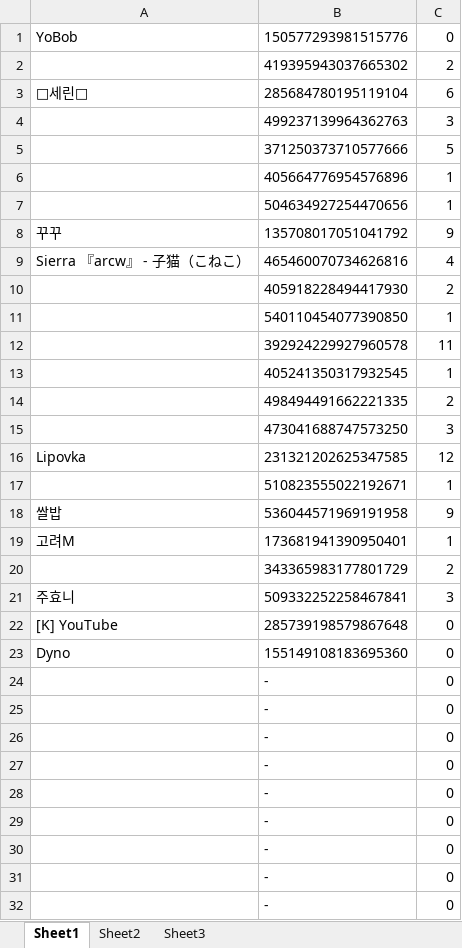
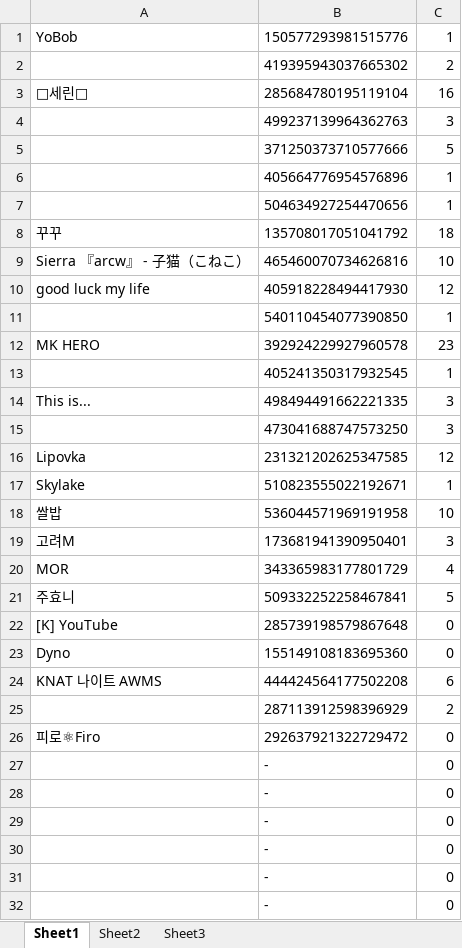
Before and after one commit to AgarYoBob/-_-, an Excel workbook: warning_list.xlsx, sheet Sheet1, drawn as a sheet; only a part is shown; values as stored, in another font and other column widths than the file's, no borders; removed rows and columns are numbered as before the commit, all else as after; the diff names each change by its address in the sheet, - before the commit and + after, or states it on an @@ line.

Commit message:
Add files via upload

```diff
--- a/warning_list.xlsx (sheet Sheet1)
+++ b/warning_list.xlsx (sheet Sheet1)
-C1: 0
+C1: 1
-C3: 6
+C3: 16
-C8: 9
+C8: 18
-C9: 4
+C9: 10
-row 10:  | 405918228494417930 | 2
+row 10: good luck my life | 405918228494417930 | 12
-row 12:  | 392924229927960578 | 11
+row 12: MK HERO | 392924229927960578 | 23
-row 14:  | 498494491662221335 | 2
+row 14: This is... | 498494491662221335 | 3
-A17: (empty)
+A17: Skylake
-C18: 9
+C18: 10
-C19: 1
+C19: 3
-row 20:  | 343365983177801729 | 2
+row 20: MOR | 343365983177801729 | 4
-C21: 3
+C21: 5
-row 24:  | - | 0
-row 25:  | - | 0
-row 26:  | - | 0
+row 24: KNAT 나이트 AWMS | 444424564177502208 | 6
+row 25:  | 287113912598396929 | 2
+row 26: 피로⚛Firo | 292637921322729472 | 0
```
